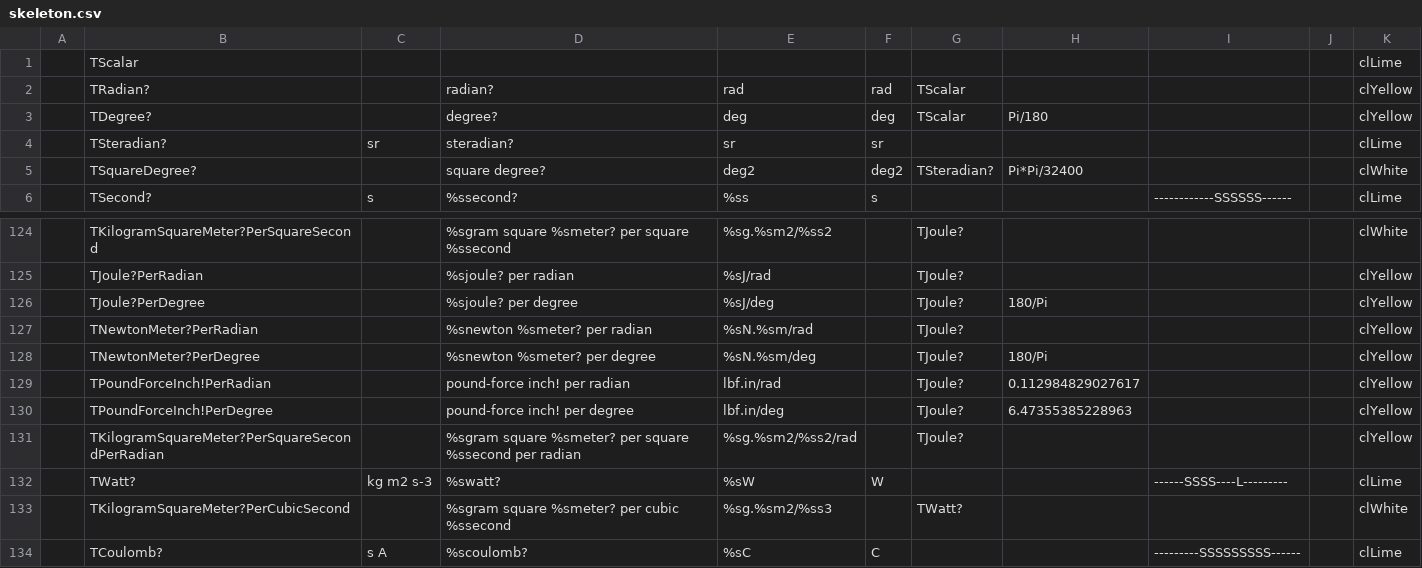
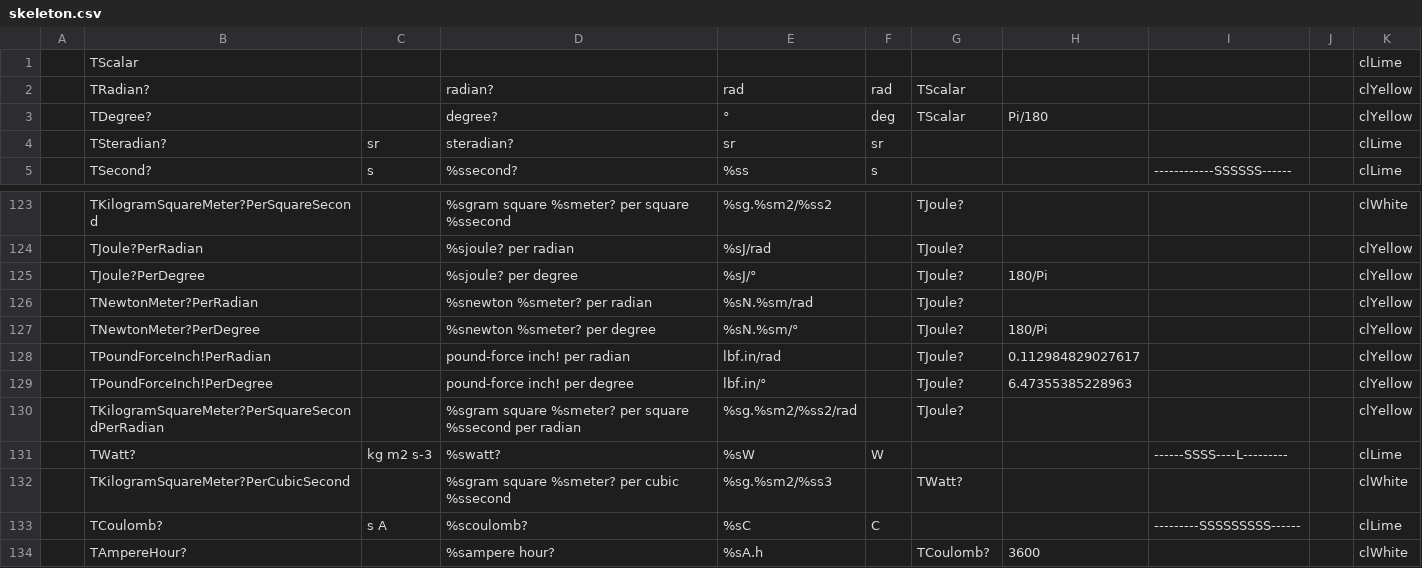
Before and after one commit to melchiorrecaruso/adimRT, a CSV file: skeleton.csv, drawn as a sheet; only a part is shown, gaps mark what is left out; the shorter side is filled out with more unchanged rows; removed rows and columns are numbered as before the commit, all else as after; the diff names each change by its address in the sheet, - before the commit and + after, or states it on an @@ line.

Commit message:
Updating degree symbol

```diff
--- a/skeleton.csv
+++ b/skeleton.csv
-E3: deg
+E3: °
-row 5:  | TSquareDegree? |  | square degree? | deg2 | deg2 | TSteradian? | Pi*Pi/32400 |  |  | clWhite
-E125: %sJ/deg
+E125: %sJ/°
-E127: %sN.%sm/deg
+E127: %sN.%sm/°
-E129: lbf.in/deg
+E129: lbf.in/°
```
